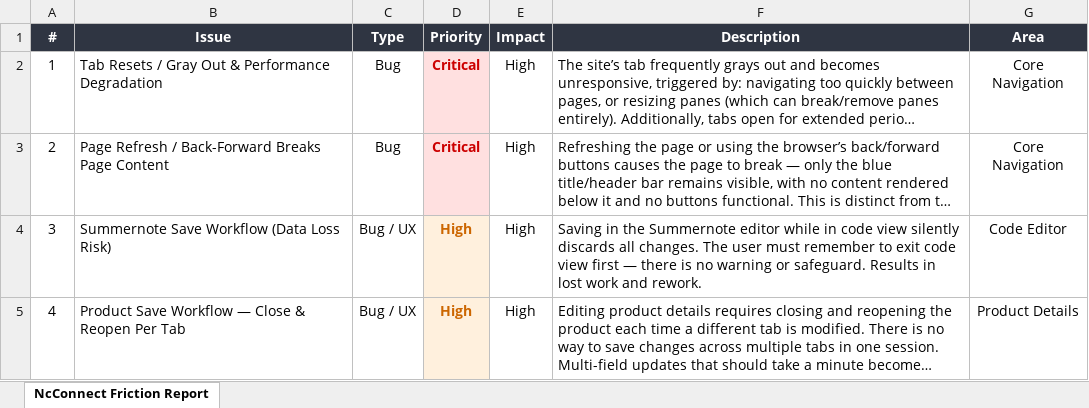
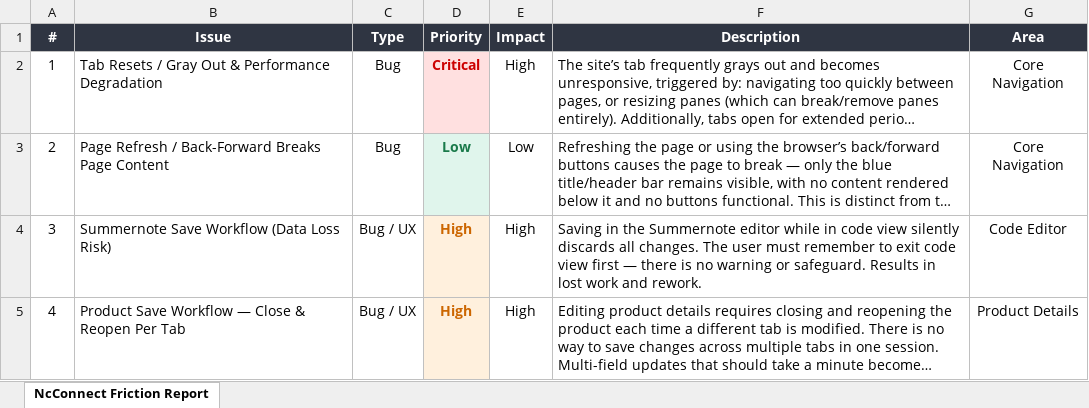
Before and after one commit to joshuahamrick/ncformatter, an Excel workbook: NcConnect_Bug_Tracker.xlsx, sheet NcConnect Friction Report, drawn as a sheet; only a part is shown; long unchanged cells end in …; values as stored, in another font and other column widths than the file's, no borders; the diff names each change by its address in the sheet, - before the commit and + after, or states it on an @@ line.

```diff
--- a/NcConnect_Bug_Tracker.xlsx (sheet NcConnect Friction Report)
+++ b/NcConnect_Bug_Tracker.xlsx (sheet NcConnect Friction Report)
-D3 (Priority): Critical
+D3 (Priority): Low
@@ D3 fill: #FFE0E0 → #E0F5EC, text colour: #CC0000 → #1A7A4A @@
-E3 (Impact): High
+E3 (Impact): Low
```
Also changed, not shown: 1 other file.
